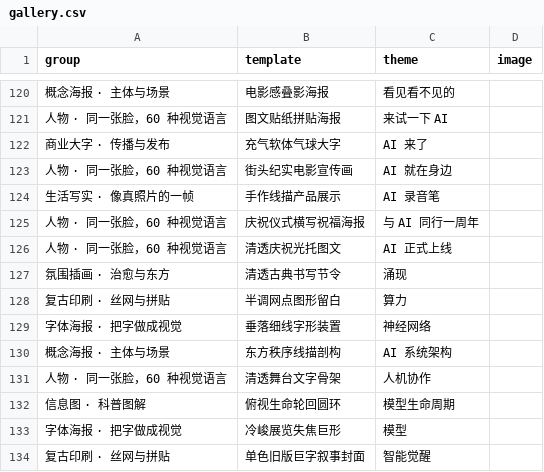
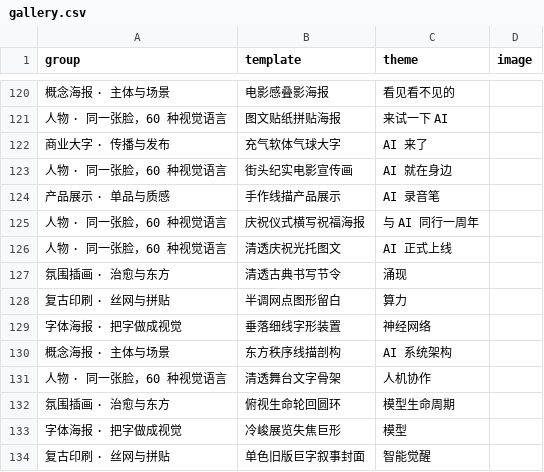
Before and after one commit to Astralune-ai/astra-imagen-showcase, a CSV file: gallery.csv, drawn as a sheet; only a part is shown, gaps mark what is left out.

Commit message:
showcase: 归位修正 — 模型生命周期→氛围插画, AI录音笔→新建产品展示组, 人机协作重生(徐晨+AI机器人)

```diff
--- a/gallery.csv
+++ b/gallery.csv
@@ -123,3 +123,3 @@ group,template,theme,image
 人物 · 同一张脸，60 种视觉语言,街头纪实电影宣传画,AI 就在身边
-生活写实 · 像真照片的一帧,手作线描产品展示,AI 录音笔
+产品展示 · 单品与质感,手作线描产品展示,AI 录音笔
 人物 · 同一张脸，60 种视觉语言,庆祝仪式横写祝福海报,与 AI 同行一周年
@@ -131,3 +131,3 @@ group,template,theme,image
 人物 · 同一张脸，60 种视觉语言,清透舞台文字骨架,人机协作
-信息图 · 科普图解,俯视生命轮回圆环,模型生命周期
+氛围插画 · 治愈与东方,俯视生命轮回圆环,模型生命周期
 字体海报 · 把字做成视觉,冷峻展览失焦巨形,模型
```
Also changed, not shown: 2 other files.
